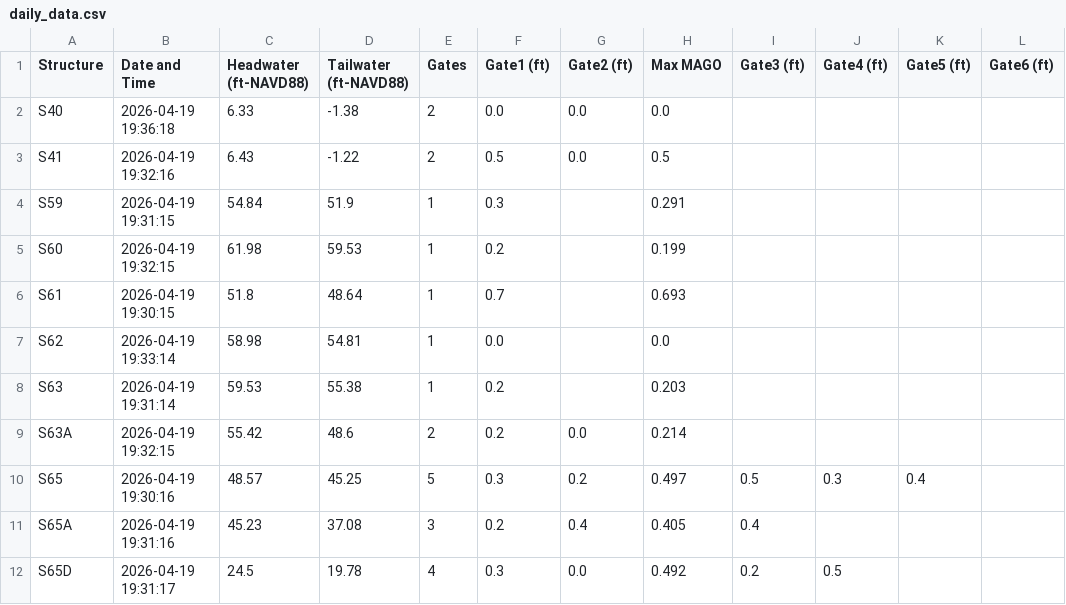
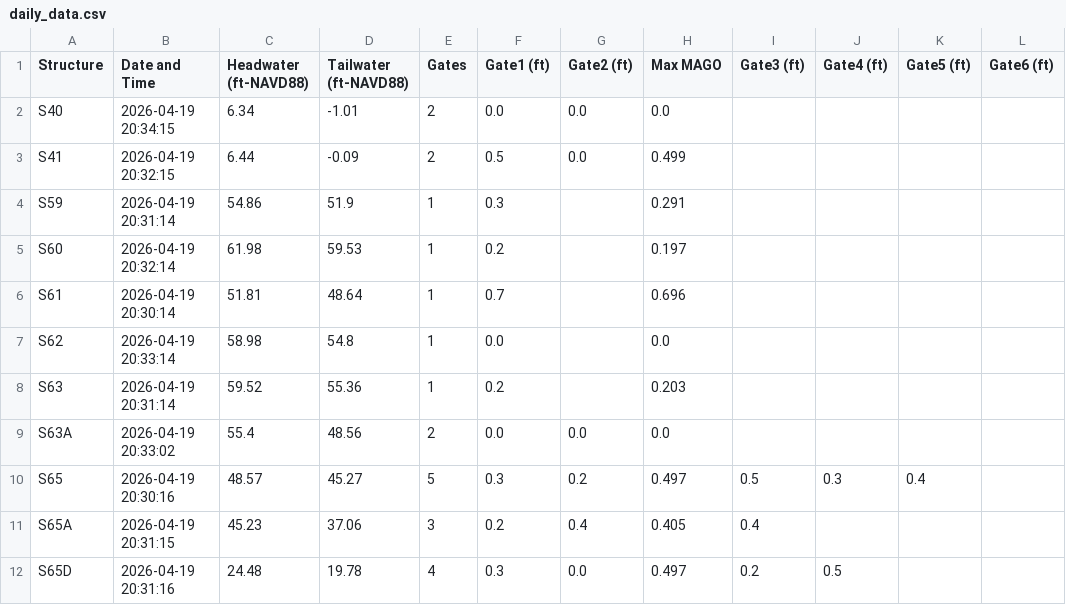
Before and after one commit to gabrbepe/Pollynomial-Fitted-MAGO-Calculator-Ver3.1, a CSV file: daily_data.csv, drawn as a sheet; only a part is shown; the diff covers the shown part only.

Commit message:
Daily update: 2026-04-19

```diff
--- a/daily_data.csv
+++ b/daily_data.csv
@@ -1,12 +1,12 @@
 Structure,Date and Time,Headwater (ft-NAVD88),Tailwater (ft-NAVD88),Gates,Gate1 (ft),Gate2 (ft),Max MAGO,Gate3 (ft),Gate4 (ft),Gate5 (ft),Gate6 (ft)
-S40,2026-04-19 19:36:18,6.33,-1.38,2,0.0,0.0,0.0,,,,
-S41,2026-04-19 19:32:16,6.43,-1.22,2,0.5,0.0,0.5,,,,
-S59,2026-04-19 19:31:15,54.84,51.9,1,0.3,,0.291,,,,
-S60,2026-04-19 19:32:15,61.98,59.53,1,0.2,,0.199,,,,
-S61,2026-04-19 19:30:15,51.8,48.64,1,0.7,,0.693,,,,
-S62,2026-04-19 19:33:14,58.98,54.81,1,0.0,,0.0,,,,
-S63,2026-04-19 19:31:14,59.53,55.38,1,0.2,,0.203,,,,
-S63A,2026-04-19 19:32:15,55.42,48.6,2,0.2,0.0,0.214,,,,
-S65,2026-04-19 19:30:16,48.57,45.25,5,0.3,0.2,0.497,0.5,0.3,0.4,
-S65A,2026-04-19 19:31:16,45.23,37.08,3,0.2,0.4,0.405,0.4,,,
-S65D,2026-04-19 19:31:17,24.5,19.78,4,0.3,0.0,0.492,0.2,0.5,,
+S40,2026-04-19 20:34:15,6.34,-1.01,2,0.0,0.0,0.0,,,,
+S41,2026-04-19 20:32:15,6.44,-0.09,2,0.5,0.0,0.499,,,,
+S59,2026-04-19 20:31:14,54.86,51.9,1,0.3,,0.291,,,,
+S60,2026-04-19 20:32:14,61.98,59.53,1,0.2,,0.197,,,,
+S61,2026-04-19 20:30:14,51.81,48.64,1,0.7,,0.696,,,,
+S62,2026-04-19 20:33:14,58.98,54.8,1,0.0,,0.0,,,,
+S63,2026-04-19 20:31:14,59.52,55.36,1,0.2,,0.203,,,,
+S63A,2026-04-19 20:33:02,55.4,48.56,2,0.0,0.0,0.0,,,,
+S65,2026-04-19 20:30:16,48.57,45.27,5,0.3,0.2,0.497,0.5,0.3,0.4,
+S65A,2026-04-19 20:31:15,45.23,37.06,3,0.2,0.4,0.405,0.4,,,
+S65D,2026-04-19 20:31:16,24.48,19.78,4,0.3,0.0,0.497,0.2,0.5,,
```
Also changed, not shown: 60 edited cells elsewhere in this file.
